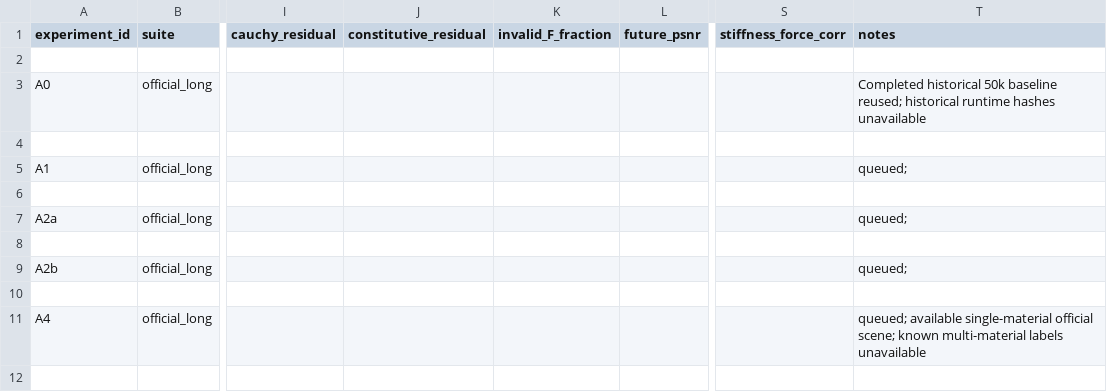
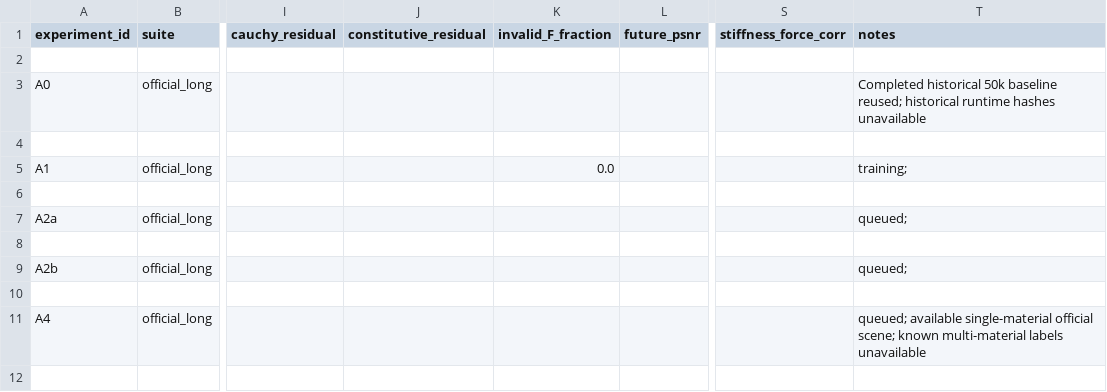
Before and after one commit to JiruiUk/PhysGauss-, a CSV file: experiments/results.csv, drawn as a sheet; only a part is shown, gaps mark what is left out; the diff names each change by its address in the sheet, - before the commit and + after, or states it on an @@ line.

```diff
--- a/experiments/results.csv
+++ b/experiments/results.csv
-K5 (invalid_F_fraction): (empty)
+K5 (invalid_F_fraction): 0.0
-T5 (notes): queued;
+T5 (notes): training;
```
Also changed, not shown: 5 other files.
